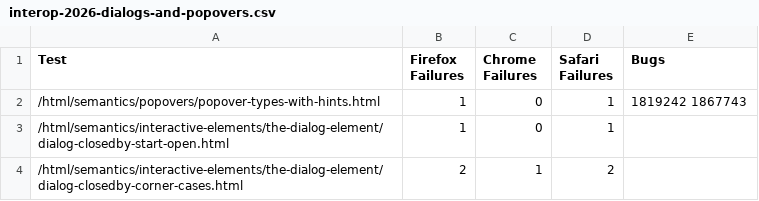
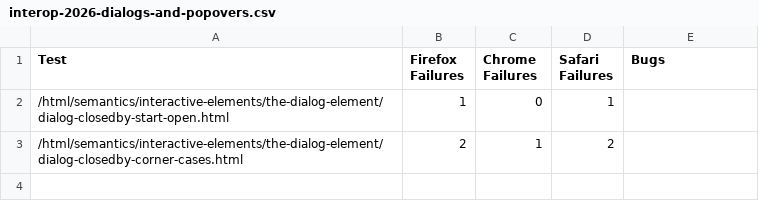
Before and after one commit to jgraham/arewewptyet, a CSV file: docs/interop-2026/interop-2026-dialogs-and-popovers.csv, drawn as a sheet.

Commit message:
Update data

```diff
--- a/docs/interop-2026/interop-2026-dialogs-and-popovers.csv
+++ b/docs/interop-2026/interop-2026-dialogs-and-popovers.csv
@@ -1,3 +1,2 @@
 "Test","Firefox Failures","Chrome Failures","Safari Failures","Bugs"
-"/html/semantics/popovers/popover-types-with-hints.html",1,0,1,"1819242 1867743"
 "/html/semantics/interactive-elements/the-dialog-element/dialog-closedby-start-open.html",1,0,1,""
```
Also changed, not shown: docs/interop-2026/interop-2026-attr.csv, docs/interop-2026/interop-2026-container-style-queries.csv, 14 other files.
